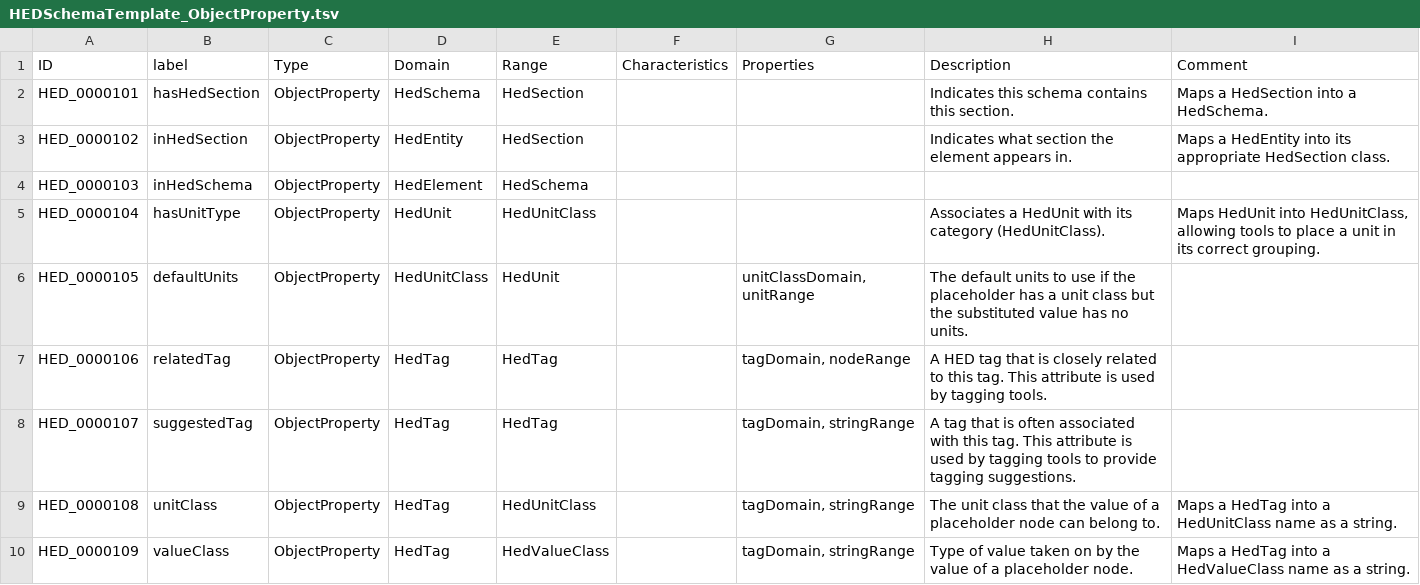
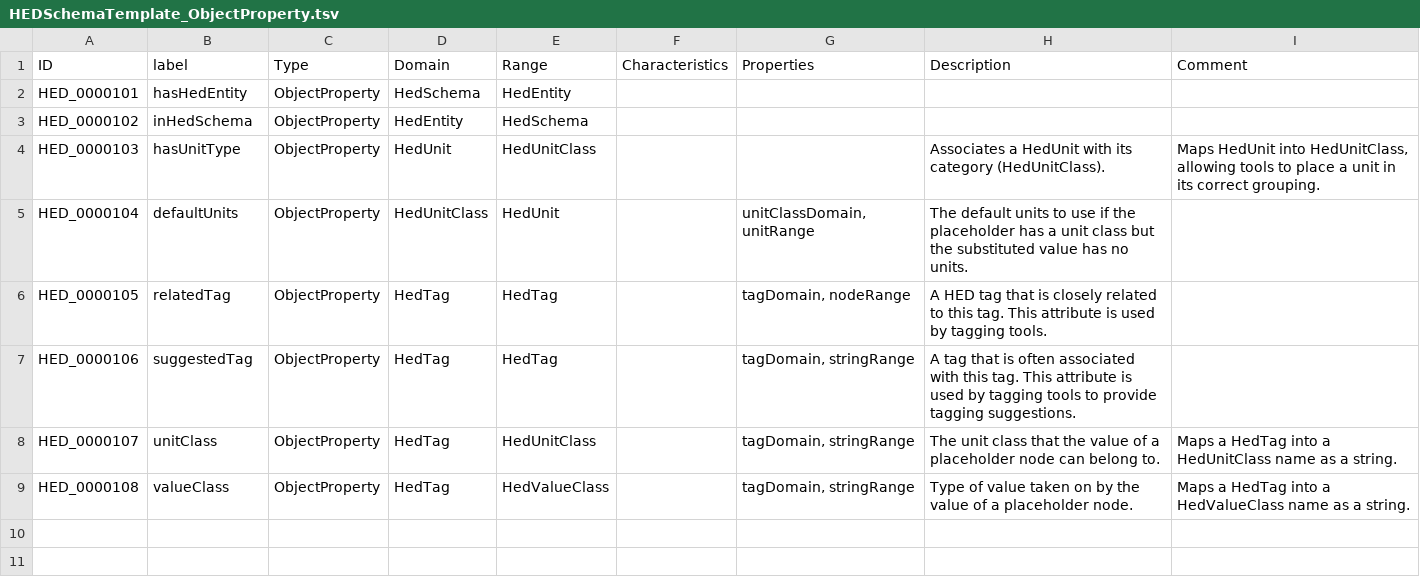
Before and after one commit to hed-standard/hed-ontology, a TSV file: src/ontology/templates/HEDSchemaTemplate_ObjectProperty.tsv, drawn as a sheet.

```diff
--- a/src/ontology/templates/HEDSchemaTemplate_ObjectProperty.tsv
+++ b/src/ontology/templates/HEDSchemaTemplate_ObjectProperty.tsv
@@ -1,10 +1,9 @@
 ID	label	Type	Domain	Range	Characteristics	Properties	Description	Comment
-HED_0000101	hasHedSection	ObjectProperty	HedSchema	HedSection			Indicates this schema contains this section.	Maps a HedSection into a HedSchema.
-HED_0000102	inHedSection	ObjectProperty	HedEntity	HedSection			Indicates what section the element appears in.	Maps a HedEntity into its appropriate HedSection class.
-HED_0000103	inHedSchema	ObjectProperty	HedElement	HedSchema				
-HED_0000104	hasUnitType	ObjectProperty	HedUnit	HedUnitClass			Associates a HedUnit with its category (HedUnitClass).	Maps HedUnit into HedUnitClass, allowing tools to place a unit in its correct grouping.
-HED_0000105	defaultUnits	ObjectProperty	HedUnitClass	HedUnit		unitClassDomain, unitRange	The default units to use if the placeholder has a unit class but the substituted value has no units.	
-HED_0000106	relatedTag	ObjectProperty	HedTag	HedTag		tagDomain, nodeRange	A HED tag that is closely related to this tag. This attribute is used by tagging tools.	
-HED_0000107	suggestedTag	ObjectProperty	HedTag	HedTag		tagDomain, stringRange	A tag that is often associated with this tag. This attribute is used by tagging tools to provide tagging suggestions.	
-HED_0000108	unitClass	ObjectProperty	HedTag	HedUnitClass		tagDomain, stringRange	The unit class that the value of a placeholder node can belong to.	Maps a HedTag into a HedUnitClass name as a string.
-HED_0000109	valueClass	ObjectProperty	HedTag	HedValueClass		tagDomain, stringRange	Type of value taken on by the value of a placeholder node.	Maps a HedTag into a HedValueClass name as a string.
+HED_0000101	hasHedEntity	ObjectProperty	HedSchema	HedEntity				
+HED_0000102	inHedSchema	ObjectProperty	HedEntity	HedSchema				
+HED_0000103	hasUnitType	ObjectProperty	HedUnit	HedUnitClass			Associates a HedUnit with its category (HedUnitClass).	Maps HedUnit into HedUnitClass, allowing tools to place a unit in its correct grouping.
+HED_0000104	defaultUnits	ObjectProperty	HedUnitClass	HedUnit		unitClassDomain, unitRange	The default units to use if the placeholder has a unit class but the substituted value has no units.	
+HED_0000105	relatedTag	ObjectProperty	HedTag	HedTag		tagDomain, nodeRange	A HED tag that is closely related to this tag. This attribute is used by tagging tools.	
+HED_0000106	suggestedTag	ObjectProperty	HedTag	HedTag		tagDomain, stringRange	A tag that is often associated with this tag. This attribute is used by tagging tools to provide tagging suggestions.	
+HED_0000107	unitClass	ObjectProperty	HedTag	HedUnitClass		tagDomain, stringRange	The unit class that the value of a placeholder node can belong to.	Maps a HedTag into a HedUnitClass name as a string.
+HED_0000108	valueClass	ObjectProperty	HedTag	HedValueClass		tagDomain, stringRange	Type of value taken on by the value of a placeholder node.	Maps a HedTag into a HedValueClass name as a string.
```
Also changed, not shown: src/ontology/templates/HEDSchemaTemplate_Class.tsv, src/ontology/templates/HEDStandardSchemaTemplate_Structure.tsv, 2 other files.
